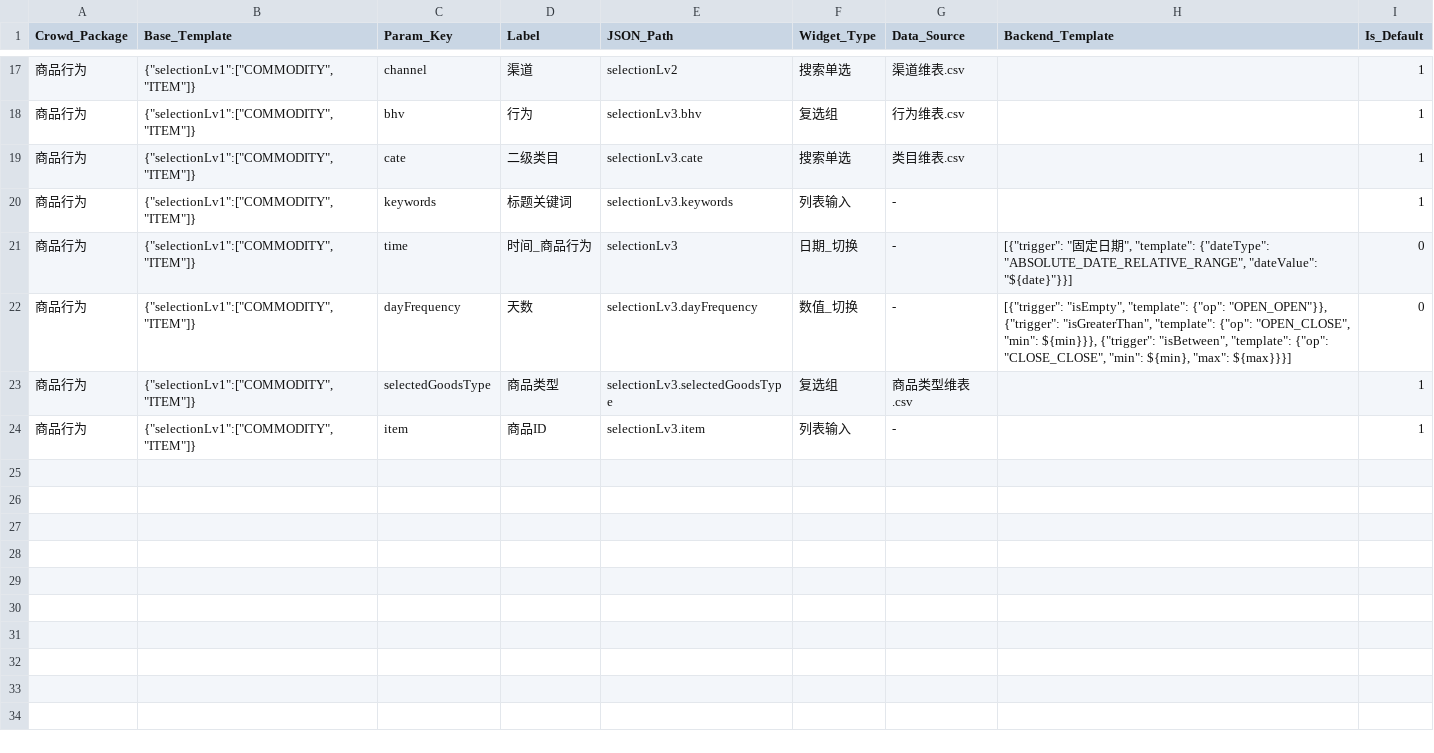
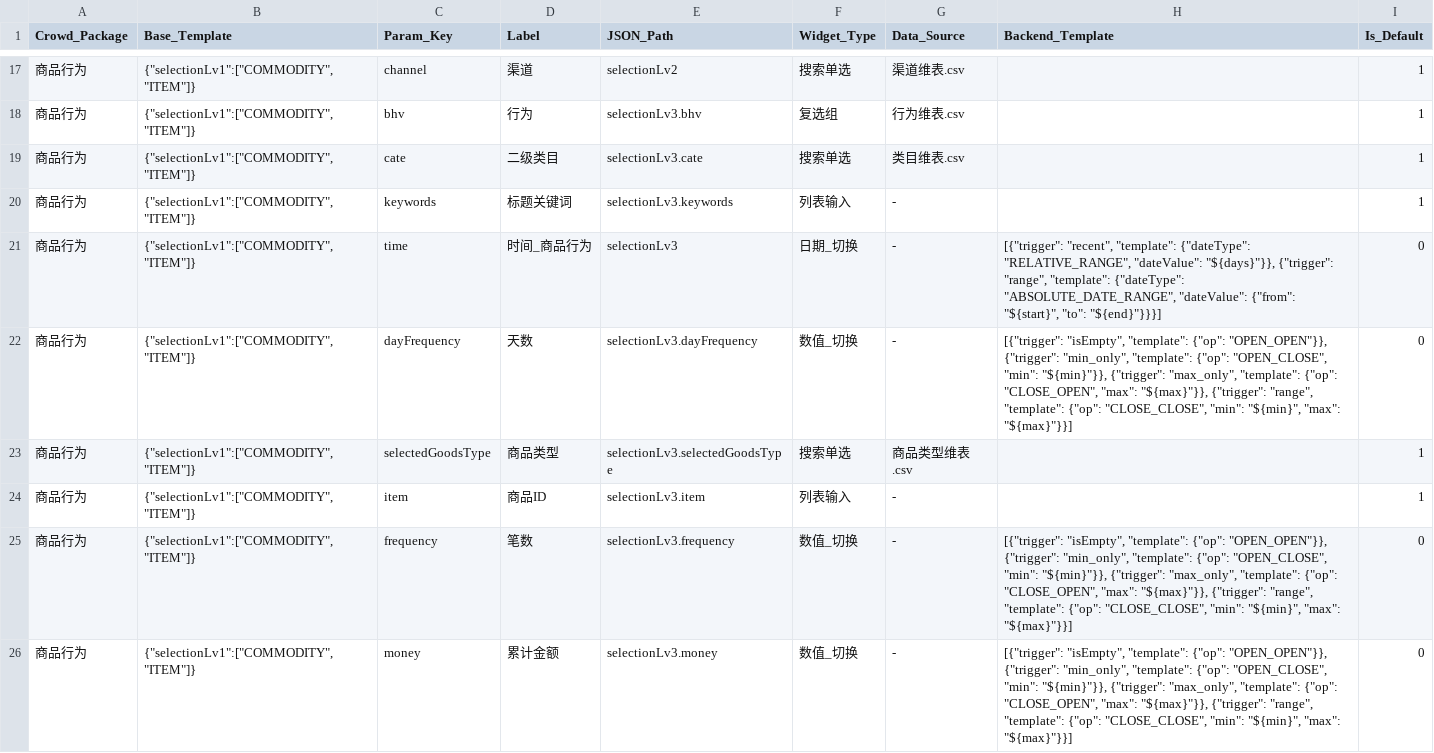
Before and after one commit to aidenLi377/cdp-engine, a CSV file: 1.参数表.csv, drawn as a sheet; only a part is shown, gaps mark what is left out; the diff names each change by its address in the sheet, - before the commit and + after, or states it on an @@ line.

Commit message:
feat: 达成核心里程碑，全量跑通商品行为(所有销售渠道)全参数链路
1. feat(高级组装): 完美攻克笔数(frequency)与累计金额(money)的复杂区间(OPEN_CLOSE/CLOSE_CLOSE)动态生成。
2. feat(动态显隐): 结合逻辑表，实现购买行为下专属字段的按需挂载与安全隔离。
3. docs(里程碑): 验证通过商品行为中『渠道、行为、时间、天数、类目、关键词、商品类型切换、笔数、金额』的大满贯全链路装箱。
4. chore: 同步最新版《1.参数表.csv》与《5.商品行为_逻辑表.csv》。

```diff
--- a/1.参数表.csv
+++ b/1.参数表.csv
-H21 (Backend_Template): [{"trigger": "固定日期", "template": {"dateType": "ABSOLUTE_DATE_RELATIVE_RANGE", "dateValue": "${date}"}}]
+H21 (Backend_Template): [{"trigger": "recent", "template": {"dateType": "RELATIVE_RANGE", "dateValue": "${days}"}}, {"trigger": "range", "template": {"dateType": "ABSOLUTE_DATE_RANGE", "dateValue": {"from": "${start}", "to": "${end}"}}}]
-H22 (Backend_Template): …"OPEN_OPEN"}}, {"trigger": "isGreaterThan", "template": {"op": "OPEN_CLOSE", "min": ${min}}}, {"trigger": "isBetween", "template": {"op": "CLOSE_CLOSE", "min": ${min}, "max": ${max}}}]
+H22 (Backend_Template): …"OPEN_OPEN"}}, {"trigger": "min_only", "template": {"op": "OPEN_CLOSE", "min": "${min}"}}, {"trigger": "max_only", "template": {"op": "CLOSE_OPEN", "max": "${max}"}}, {"trigger": "range", "template": {"op": "CLOSE_CLOSE", "min": "${min}", "max": "${max}"}}]
-F23 (Widget_Type): 复选组
+F23 (Widget_Type): 搜索单选
+row 25: 商品行为 | {"selectionLv1":["COMMODITY","ITEM"]} | frequency | 笔数 | selectionLv3.frequency | 数值_切换 | - | [{"trigger": "isEmpty", "template": {"op": "OPEN_OPEN"}}, {"trigger": "min_only", "template": {"op": "OPEN_CLOSE", "min": "${min}"}}, {"trigger": "max_only", "template": {"op": "CLOSE_OPEN", "max": "${max}"}}, {"trigger": "range", "template": {"op": "CLOSE_CLOSE", "min": "${min}", "max": "${max}"}}] | 0
+row 26: 商品行为 | {"selectionLv1":["COMMODITY","ITEM"]} | money | 累计金额 | selectionLv3.money | 数值_切换 | - | [{"trigger": "isEmpty", "template": {"op": "OPEN_OPEN"}}, {"trigger": "min_only", "template": {"op": "OPEN_CLOSE", "min": "${min}"}}, {"trigger": "max_only", "template": {"op": "CLOSE_OPEN", "max": "${max}"}}, {"trigger": "range", "template": {"op": "CLOSE_CLOSE", "min": "${min}", "max": "${max}"}}] | 0
```
